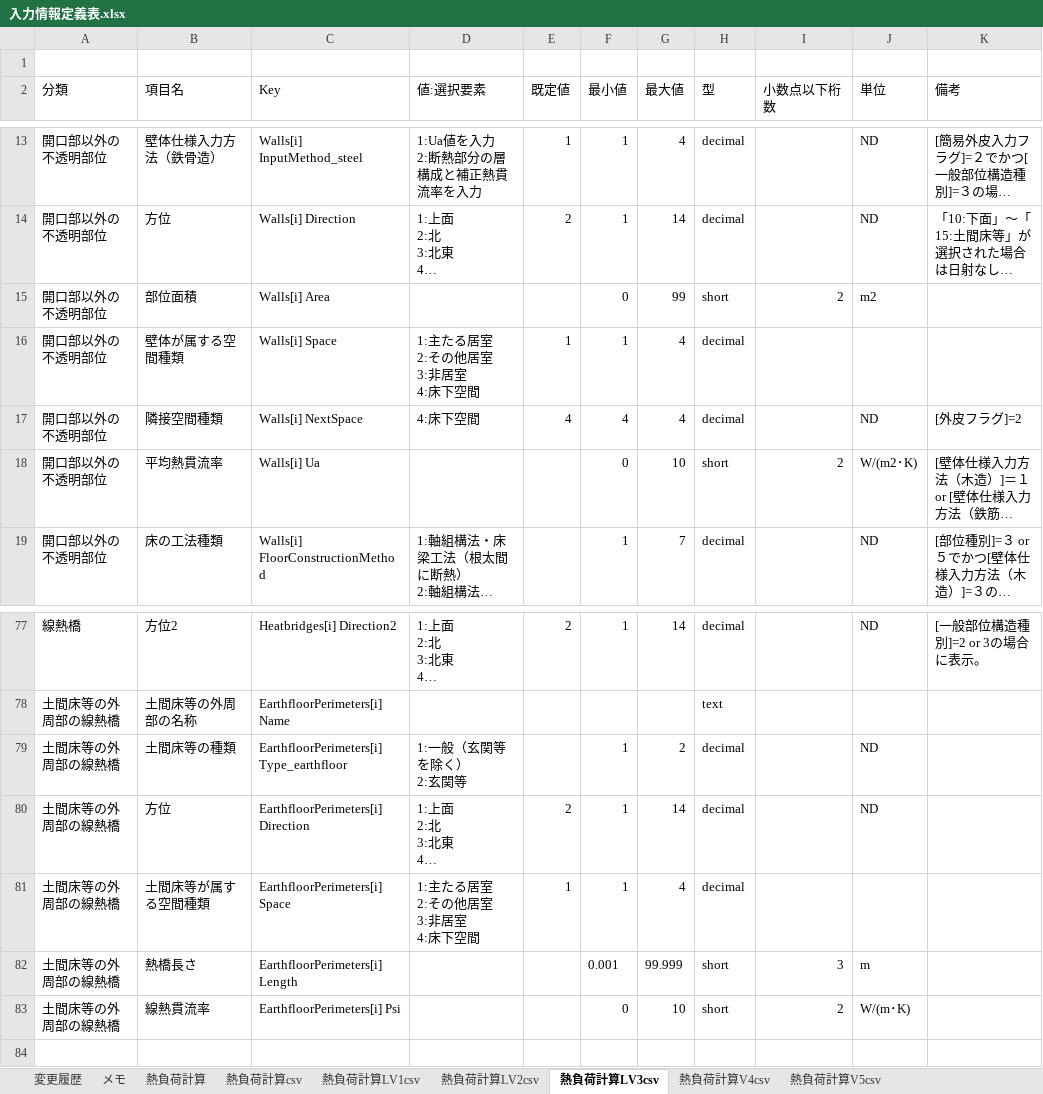
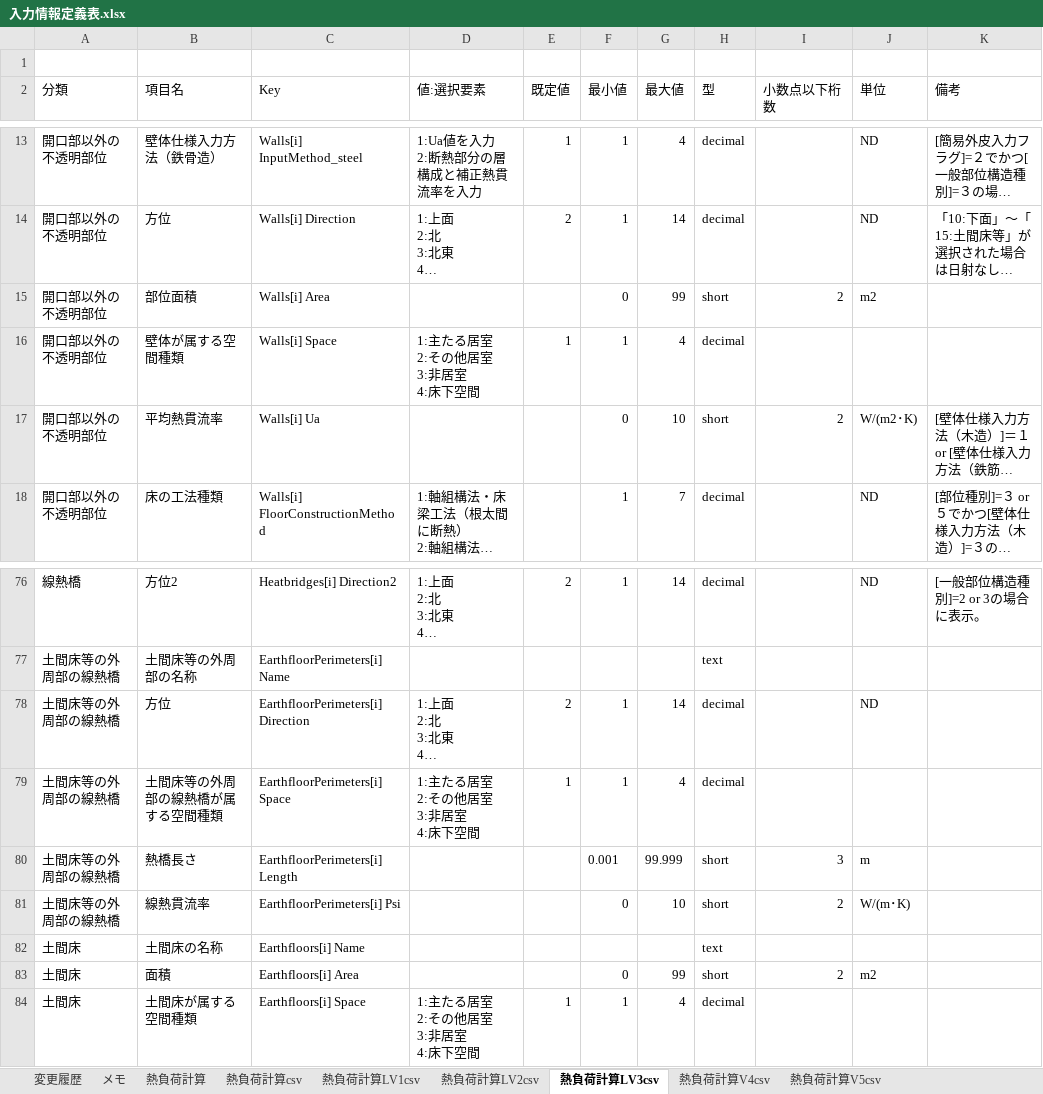
Before and after one commit to BRI-EES-House/heat_load_calc, an Excel workbook: 入力情報定義表.xlsx, sheet 熱負荷計算LV3csv, drawn as a sheet; only a part is shown, gaps mark what is left out; long unchanged cells end in …; values as stored, in another font and other column widths than the file's, no borders; removed rows and columns are numbered as before the commit, all else as after; ↵ is a line break in a cell; the diff names each change by its address in the sheet, - before the commit and + after, or states it on an @@ line.

Commit message:
Fix sheet 'LV2csv' and 'Lv3csv'
１．シート「熱負荷計算LV2csv」の修正
 (1)分類「土間床等の外周部の線熱橋」から項目「土間床の種類」を削除
 (2)分類「土間床」を追加、項目として「土間床の名称」、「面積」を追加

２．シート「熱負荷計算LV3csv」の修正
 (1)分類「開口部以外の不透明部位」の項目「隣接空間種類」を削除
 (2)分類「土間床等の外周部の線熱橋」から項目「土間床の種類」を削除
 (3)分類「土間床」を追加、項目として「土間床の名称」、「面積」、「土間床が属する空間種類」を追加

```diff
--- a/入力情報定義表.xlsx (sheet 熱負荷計算LV3csv)
+++ b/入力情報定義表.xlsx (sheet 熱負荷計算LV3csv)
-row 17: 開口部以外の不透明部位 | 隣接空間種類 | Walls[i] NextSpace | 4:床下空間 | 4 | 4 | 4 | decimal |  | ND | [外皮フラグ]=2
-row 79: 土間床等の外周部の線熱橋 | 土間床等の種類 | EarthfloorPerimeters[i] Type_earthfloor | 1:一般（玄関等を除く） ↵ 2:玄関等 |  | 1 | 2 | decimal |  | ND
-B79 (項目名): 土間床等が属する空間種類
+B79 (項目名): 土間床等の外周部の線熱橋が属する空間種類
+row 82: 土間床 | 土間床の名称 | Earthfloors[i] Name |  |  |  |  | text
+row 83: 土間床 | 面積 | Earthfloors[i] Area |  |  | 0 | 99 | short | 2 | m2
+row 84: 土間床 | 土間床が属する空間種類 | Earthfloors[i] Space | 1:主たる居室 ↵ 2:その他居室 ↵ 3:非居室 ↵ 4:床下空間 | 1 | 1 | 4 | decimal
```
Also changed, not shown: sheet 熱負荷計算LV2csv, sheet 変更履歴.
